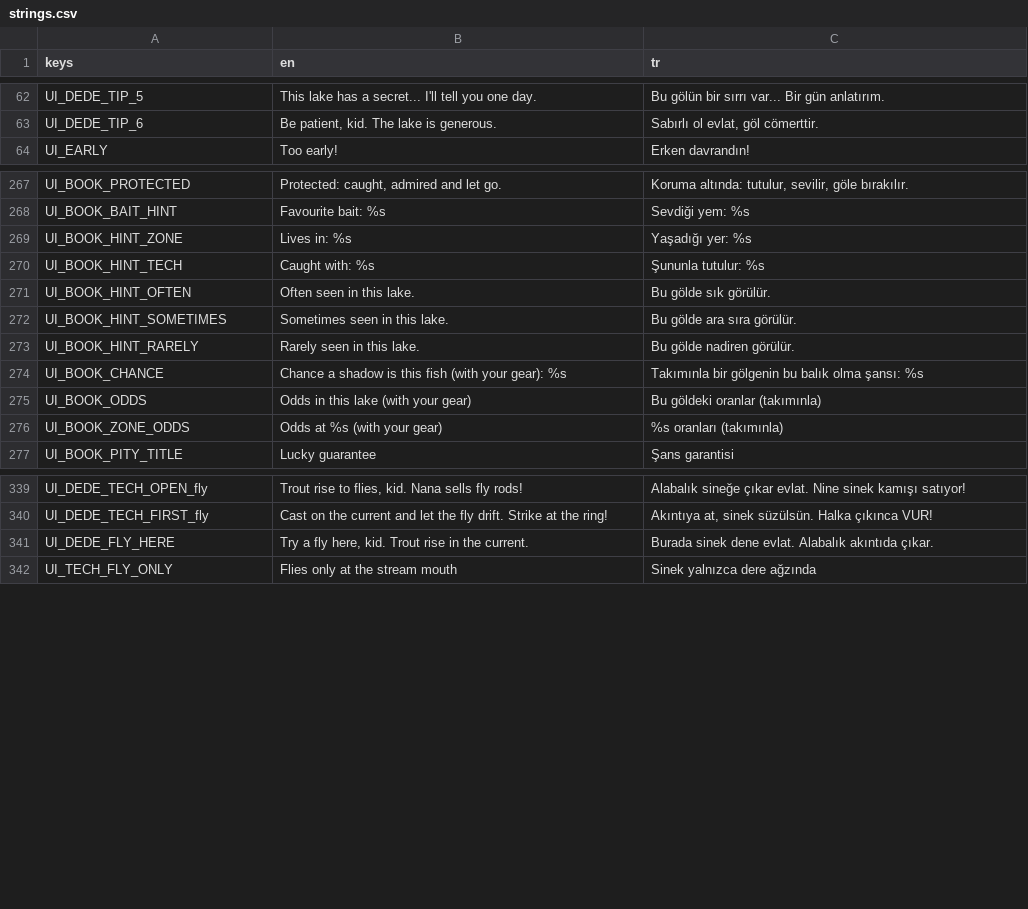
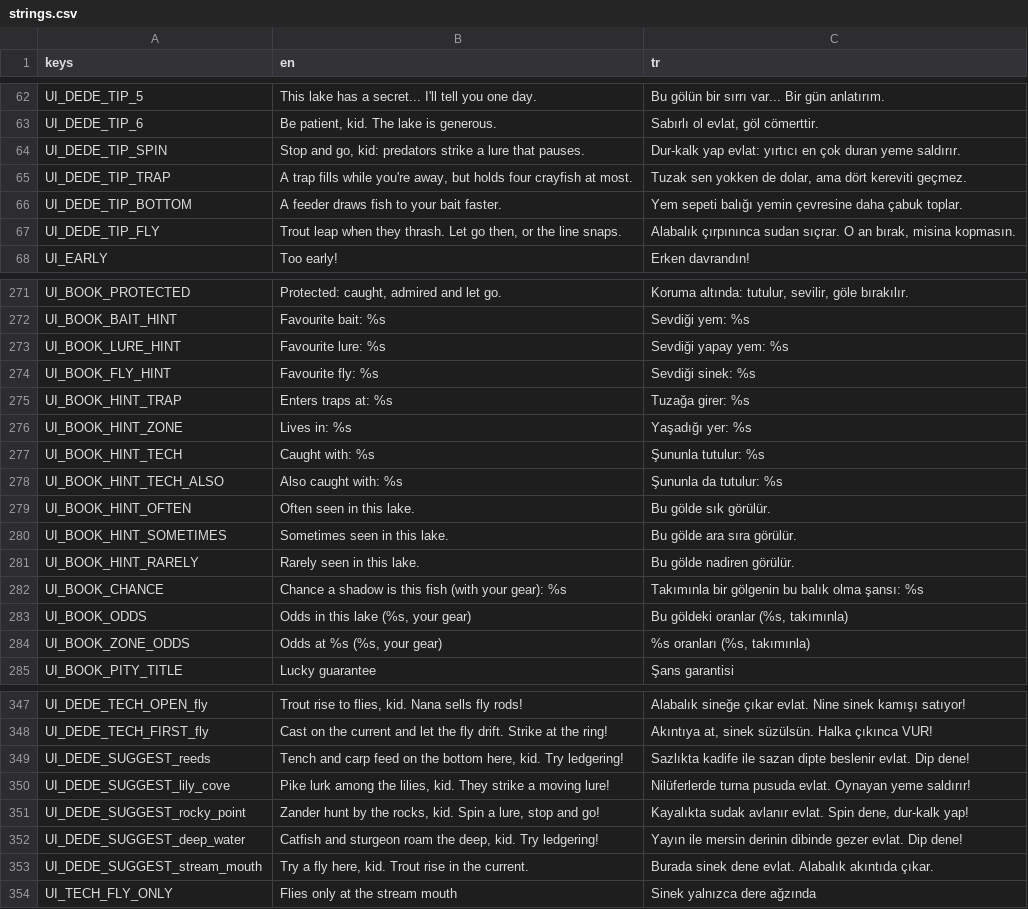
Before and after one commit to ErsinAydogmuss/game1, a CSV file: localization/strings.csv, drawn as a sheet; only a part is shown, gaps mark what is left out.

```diff
--- a/localization/strings.csv
+++ b/localization/strings.csv
@@ -63,2 +63,6 @@ UI_DEDE_TIP_5,This lake has a secret... I'll tell you one day.,Bu gölün bir s
 UI_DEDE_TIP_6,"Be patient, kid. The lake is generous.","Sabırlı ol evlat, göl cömerttir."
+UI_DEDE_TIP_SPIN,"Stop and go, kid: predators strike a lure that pauses.","Dur-kalk yap evlat: yırtıcı en çok duran yeme saldırır."
+UI_DEDE_TIP_TRAP,"A trap fills while you're away, but holds four crayfish at most.","Tuzak sen yokken de dolar, ama dört kereviti geçmez."
+UI_DEDE_TIP_BOTTOM,A feeder draws fish to your bait faster.,Yem sepeti balığı yemin çevresine daha çabuk toplar.
+UI_DEDE_TIP_FLY,"Trout leap when they thrash. Let go then, or the line snaps.","Alabalık çırpınınca sudan sıçrar. O an bırak, misina kopmasın."
 UI_EARLY,Too early!,Erken davrandın!
@@ -268,4 +272,8 @@ UI_BOOK_PROTECTED,"Protected: caught, admired and let go.","Koruma altında: tut
 UI_BOOK_BAIT_HINT,Favourite bait: %s,Sevdiği yem: %s
+UI_BOOK_LURE_HINT,Favourite lure: %s,Sevdiği yapay yem: %s
+UI_BOOK_FLY_HINT,Favourite fly: %s,Sevdiği sinek: %s
+UI_BOOK_HINT_TRAP,Enters traps at: %s,Tuzağa girer: %s
 UI_BOOK_HINT_ZONE,Lives in: %s,Yaşadığı yer: %s
 UI_BOOK_HINT_TECH,Caught with: %s,Şununla tutulur: %s
+UI_BOOK_HINT_TECH_ALSO,Also caught with: %s,Şununla da tutulur: %s
 UI_BOOK_HINT_OFTEN,Often seen in this lake.,Bu gölde sık görülür.
@@ -274,4 +282,4 @@ UI_BOOK_HINT_RARELY,Rarely seen in this lake.,Bu gölde nadiren görülür.
 UI_BOOK_CHANCE,"Chance a shadow is this fish (with your gear): %s","Takımınla bir gölgenin bu balık olma şansı: %s"
-UI_BOOK_ODDS,Odds in this lake (with your gear),Bu göldeki oranlar (takımınla)
-UI_BOOK_ZONE_ODDS,Odds at %s (with your gear),%s oranları (takımınla)
+UI_BOOK_ODDS,"Odds in this lake (%s, your gear)","Bu göldeki oranlar (%s, takımınla)"
+UI_BOOK_ZONE_ODDS,"Odds at %s (%s, your gear)","%s oranları (%s, takımınla)"
 UI_BOOK_PITY_TITLE,Lucky guarantee,Şans garantisi
@@ -340,3 +348,7 @@ UI_DEDE_TECH_OPEN_fly,"Trout rise to flies, kid. Nana sells fly rods!","Alabalı
 UI_DEDE_TECH_FIRST_fly,"Cast on the current and let the fly drift. Strike at the ring!","Akıntıya at, sinek süzülsün. Halka çıkınca VUR!"
-UI_DEDE_FLY_HERE,"Try a fly here, kid. Trout rise in the current.","Burada sinek dene evlat. Alabalık akıntıda çıkar."
+UI_DEDE_SUGGEST_reeds,"Tench and carp feed on the bottom here, kid. Try ledgering!","Sazlıkta kadife ile sazan dipte beslenir evlat. Dip dene!"
+UI_DEDE_SUGGEST_lily_cove,"Pike lurk among the lilies, kid. They strike a moving lure!","Nilüferlerde turna pusuda evlat. Oynayan yeme saldırır!"
+UI_DEDE_SUGGEST_rocky_point,"Zander hunt by the rocks, kid. Spin a lure, stop and go!","Kayalıkta sudak avlanır evlat. Spin dene, dur-kalk yap!"
+UI_DEDE_SUGGEST_deep_water,"Catfish and sturgeon roam the deep, kid. Try ledgering!","Yayın ile mersin derinin dibinde gezer evlat. Dip dene!"
+UI_DEDE_SUGGEST_stream_mouth,"Try a fly here, kid. Trout rise in the current.","Burada sinek dene evlat. Alabalık akıntıda çıkar."
 UI_TECH_FLY_ONLY,Flies only at the stream mouth,Sinek yalnızca dere ağzında
```
Also changed, not shown: 19 other files.
